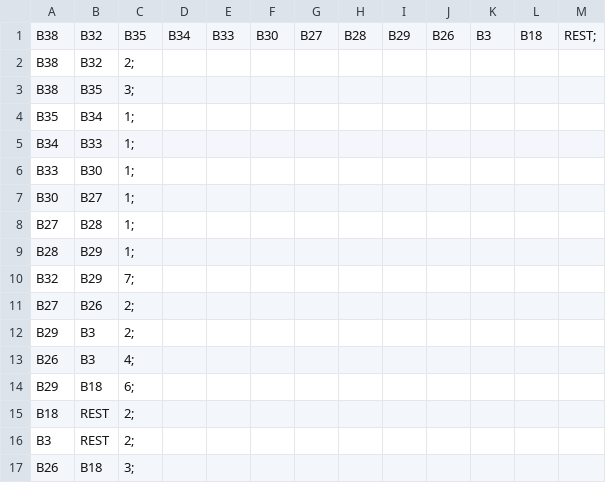
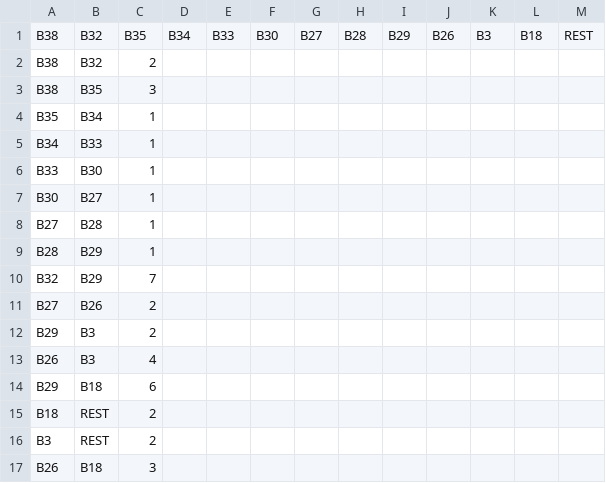
Before and after one commit to LuisForPresident/eafit-uni-map, a CSV file: prototype.csv, drawn as a sheet.

```diff
--- a/prototype.csv
+++ b/prototype.csv
@@ -1,17 +1,17 @@
-B38,B32,B35,B34,B33,B30,B27,B28,B29,B26,B3,B18,REST;
-B38,B32,2;
-B38,B35,3;
-B35,B34,1;
-B34,B33,1;
-B33,B30,1;
-B30,B27,1;
-B27,B28,1;
-B28,B29,1;
-B32,B29,7;
-B27,B26,2;
-B29,B3,2;
-B26,B3,4;
-B29,B18,6;
-B18,REST,2;
-B3,REST,2;
-B26,B18,3;
+B38,B32,B35,B34,B33,B30,B27,B28,B29,B26,B3,B18,REST
+B38,B32,2
+B38,B35,3
+B35,B34,1
+B34,B33,1
+B33,B30,1
+B30,B27,1
+B27,B28,1
+B28,B29,1
+B32,B29,7
+B27,B26,2
+B29,B3,2
+B26,B3,4
+B29,B18,6
+B18,REST,2
+B3,REST,2
+B26,B18,3
```
Also changed, not shown: 3 other files.
